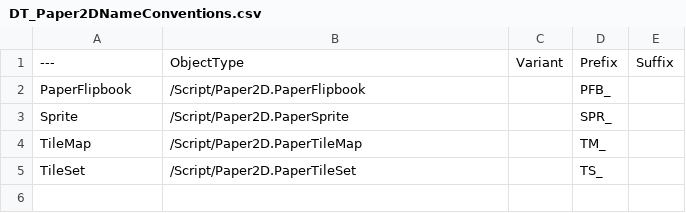
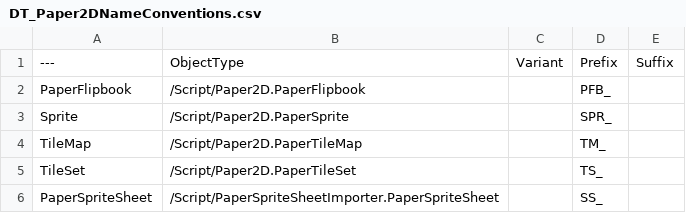
Before and after one commit to realityforge/RuleRanger, a CSV file: SourceContent/AssetNames/DT_Paper2DNameConventions.csv, drawn as a sheet.

```diff
--- a/SourceContent/AssetNames/DT_Paper2DNameConventions.csv
+++ b/SourceContent/AssetNames/DT_Paper2DNameConventions.csv
@@ -5 +5,2 @@ TileMap,"/Script/Paper2D.PaperTileMap","","TM_",""
 TileSet,"/Script/Paper2D.PaperTileSet","","TS_",""
+PaperSpriteSheet,"/Script/PaperSpriteSheetImporter.PaperSpriteSheet","","SS_",""
```
Also changed, not shown: SourceContent/AssetNames/DT_NameConventions.csv, 2 other files.
